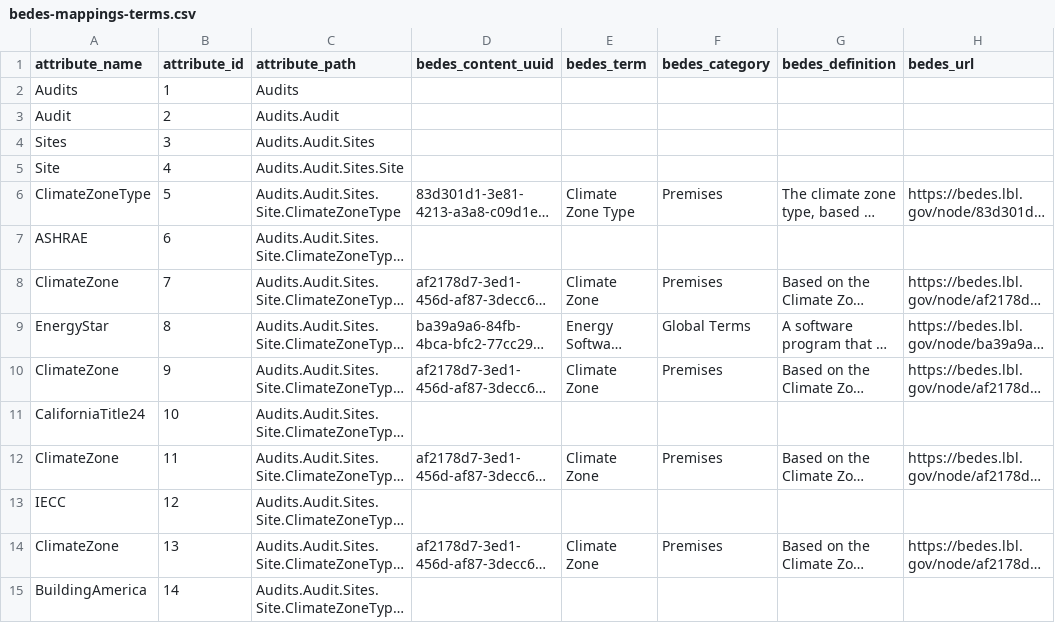
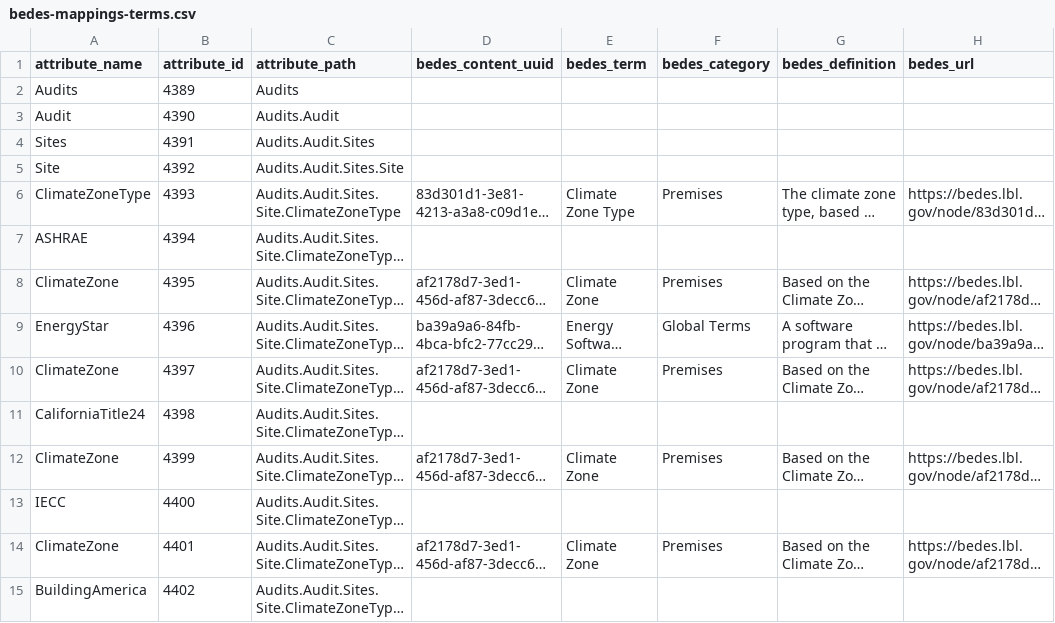
Before and after one commit to BuildingSync/BuildingSync-website, a CSV file: bsviewer/lib/bedes/v1.2/schema0.3.0/bedes-mappings-terms.csv, drawn as a sheet; only a part is shown; long unchanged cells end in …; the diff covers the shown part only; the diff names each change by its address in the sheet, - before the commit and + after, or states it on an @@ line.

```diff
--- a/bsviewer/lib/bedes/v1.2/schema0.3.0/bedes-mappings-terms.csv
+++ b/bsviewer/lib/bedes/v1.2/schema0.3.0/bedes-mappings-terms.csv
-B2 (attribute_id): 1
+B2 (attribute_id): 4389
-B3 (attribute_id): 2
+B3 (attribute_id): 4390
-B4 (attribute_id): 3
+B4 (attribute_id): 4391
-B5 (attribute_id): 4
+B5 (attribute_id): 4392
-B6 (attribute_id): 5
+B6 (attribute_id): 4393
-B7 (attribute_id): 6
+B7 (attribute_id): 4394
-B8 (attribute_id): 7
+B8 (attribute_id): 4395
-B9 (attribute_id): 8
+B9 (attribute_id): 4396
-B10 (attribute_id): 9
+B10 (attribute_id): 4397
-B11 (attribute_id): 10
+B11 (attribute_id): 4398
-B12 (attribute_id): 11
+B12 (attribute_id): 4399
-B13 (attribute_id): 12
+B13 (attribute_id): 4400
-B14 (attribute_id): 13
+B14 (attribute_id): 4401
-B15 (attribute_id): 14
+B15 (attribute_id): 4402
```
Also changed, not shown: 82 edited cells elsewhere in this file, bsviewer/lib/bedes/v1.2/schema0.3.0/bedes-mappings-enumerations.csv, 7 other files.
